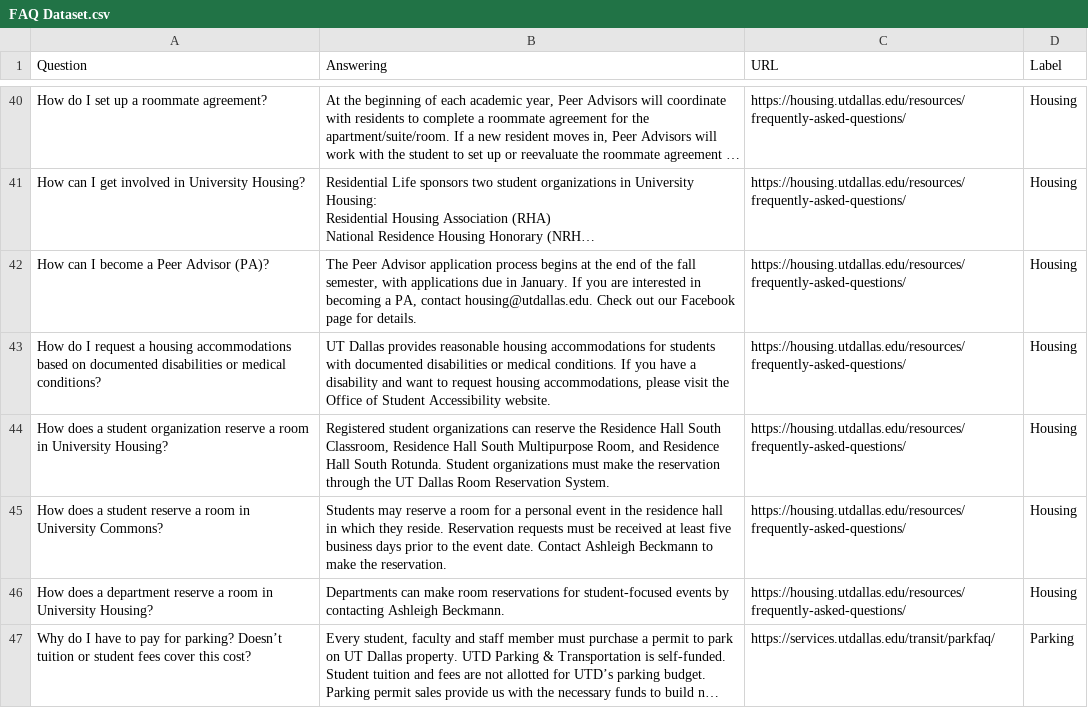
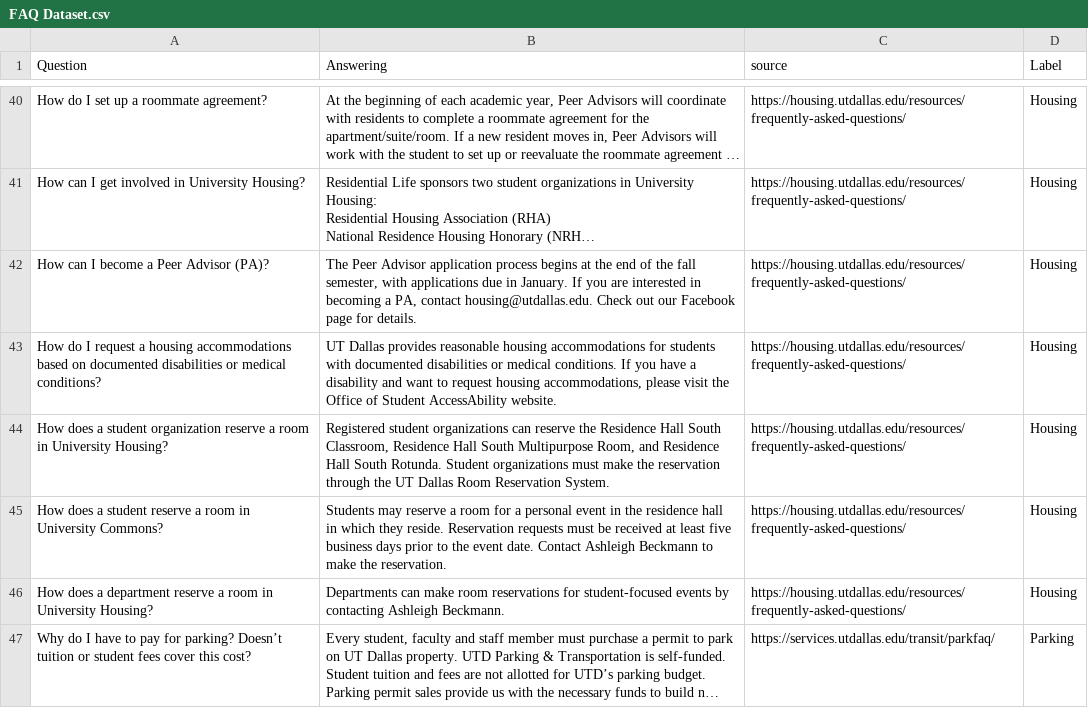
Before and after one commit to Rami-Ismael/UTD-chat-bot, a CSV file: FAQ Dataset.csv, drawn as a sheet; only a part is shown, gaps mark what is left out; long unchanged cells end in …; the diff covers the shown part only; the diff names each change by its address in the sheet, - before the commit and + after, or states it on an @@ line.

```diff
--- a/FAQ Dataset.csv
+++ b/FAQ Dataset.csv
-C1: URL
+C1: source
-B43 (Answering): …of Student Accessibility website.
+B43 (Answering): …of Student AccessAbility website.
```
Also changed, not shown: 26 edited cells elsewhere in this file, 1 other file.
